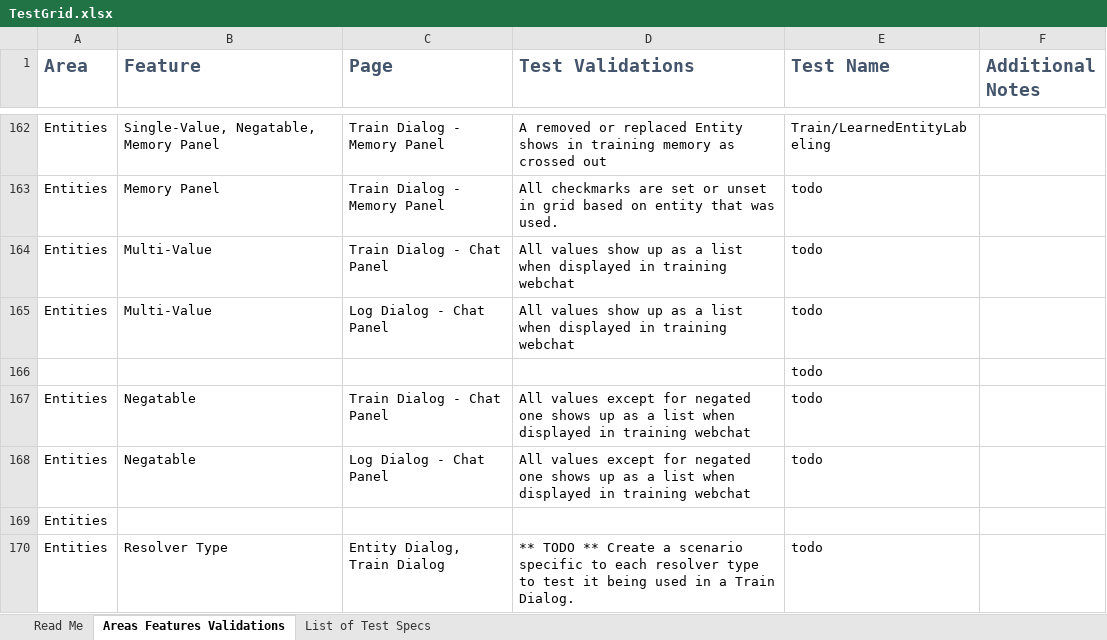
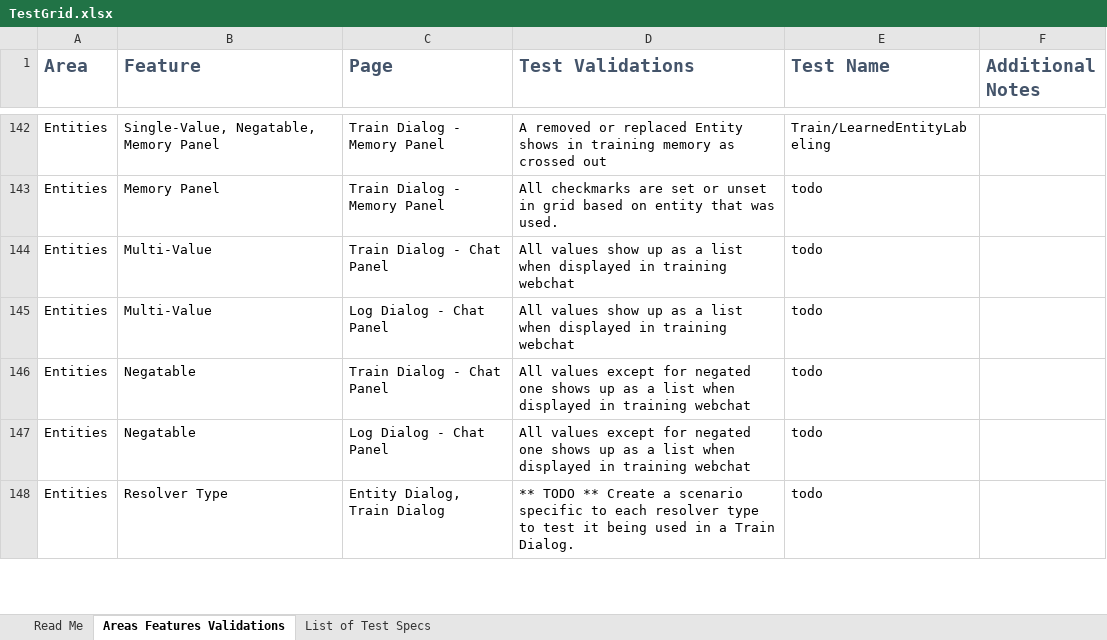
Before and after one commit to microsoft/ConversationLearner-UI, an Excel workbook: cypress/TestGrid.xlsx, sheet Areas Features Validations, drawn as a sheet; only a part is shown, gaps mark what is left out; values as stored, in another font and other column widths than the file's, no borders; table styles not drawn; the diff covers the shown part only; the diff names each change by its address in the sheet, - before the commit and + after, or states it on an @@ line.

Commit message:
fix: found more blank rows to delete

```diff
--- a/cypress/TestGrid.xlsx (sheet Areas Features Validations)
+++ b/cypress/TestGrid.xlsx (sheet Areas Features Validations)
-row 166:  |  |  |  | todo
-row 169: Entities
```
Also changed, not shown: 23 removed rows elsewhere in this sheet.
